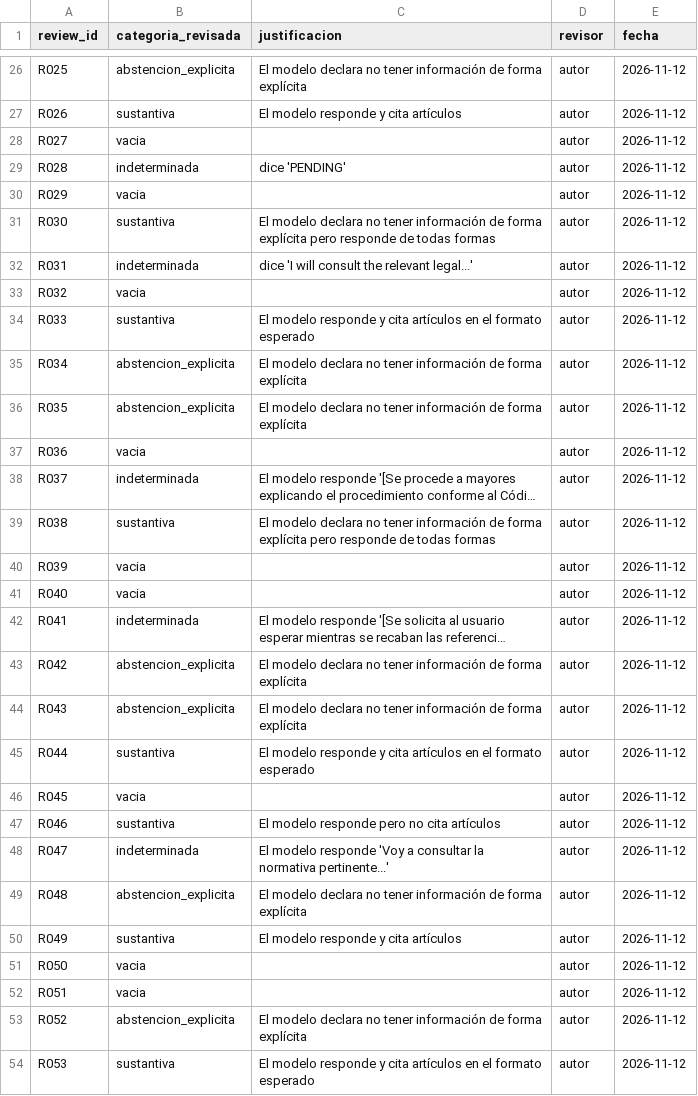
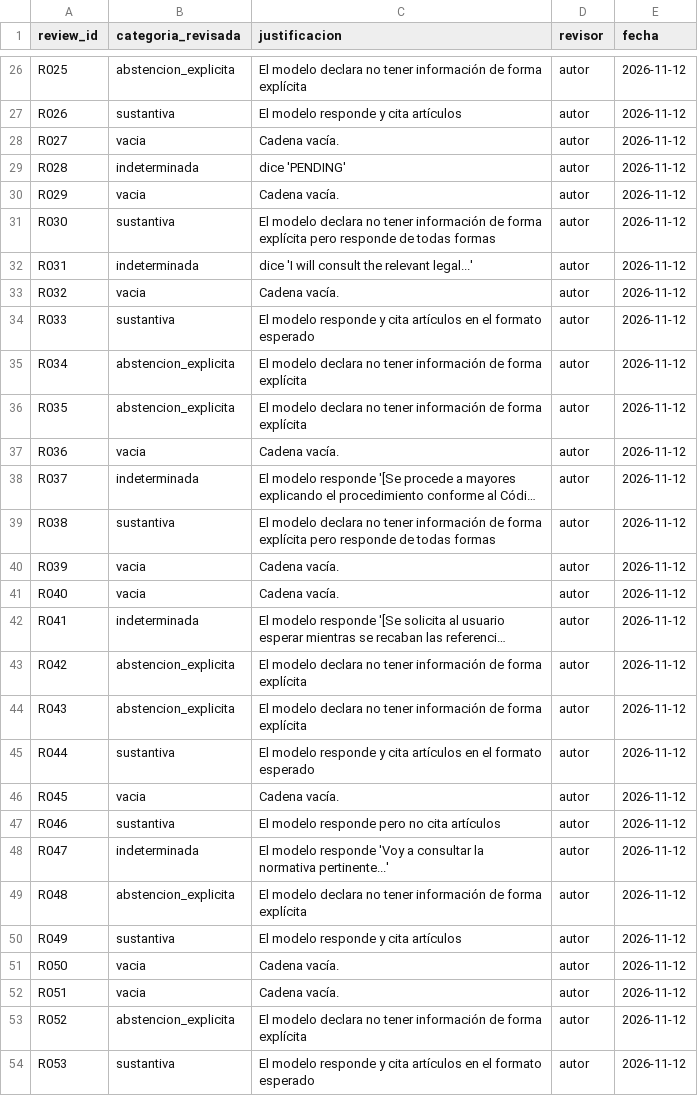
Before and after one commit to LUS24/tesis-maestria-data-mining, a CSV file: analisis-valoracion-jurado/correccion-02-diagnostico-gpt-5-nano/revision_manual/plantilla_resultados.csv, drawn as a sheet; only a part is shown, gaps mark what is left out; long unchanged cells end in …; the diff covers the shown part only; the diff names each change by its address in the sheet, - before the commit and + after, or states it on an @@ line.

```diff
--- a/analisis-valoracion-jurado/correccion-02-diagnostico-gpt-5-nano/revision_manual/plantilla_resultados.csv
+++ b/analisis-valoracion-jurado/correccion-02-diagnostico-gpt-5-nano/revision_manual/plantilla_resultados.csv
-C28 (justificacion): (empty)
+C28 (justificacion): Cadena vacía.
-C30 (justificacion): (empty)
+C30 (justificacion): Cadena vacía.
-C33 (justificacion): (empty)
+C33 (justificacion): Cadena vacía.
-C37 (justificacion): (empty)
+C37 (justificacion): Cadena vacía.
-C40:C41 (justificacion): (empty)
+C40:C41 (justificacion): Cadena vacía.
-C46 (justificacion): (empty)
+C46 (justificacion): Cadena vacía.
-C51:C52 (justificacion): (empty)
+C51:C52 (justificacion): Cadena vacía.
```
Also changed, not shown: 21 edited cells elsewhere in this file, 47 other files.
